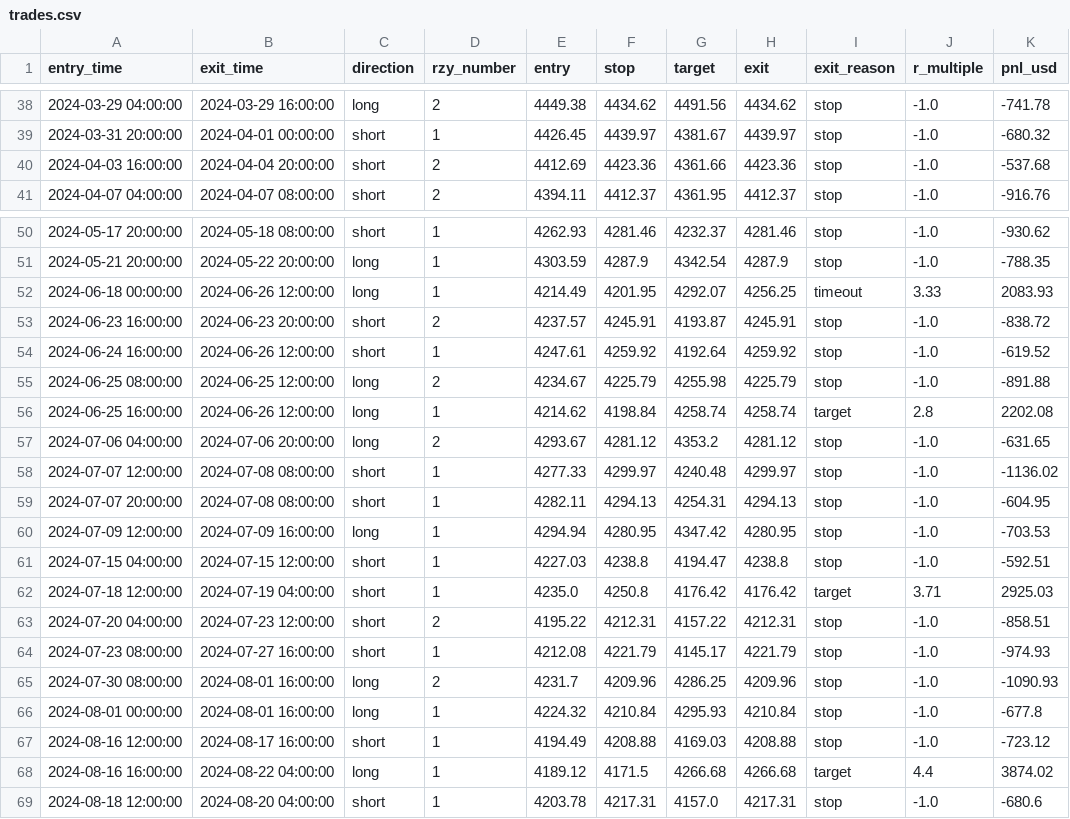
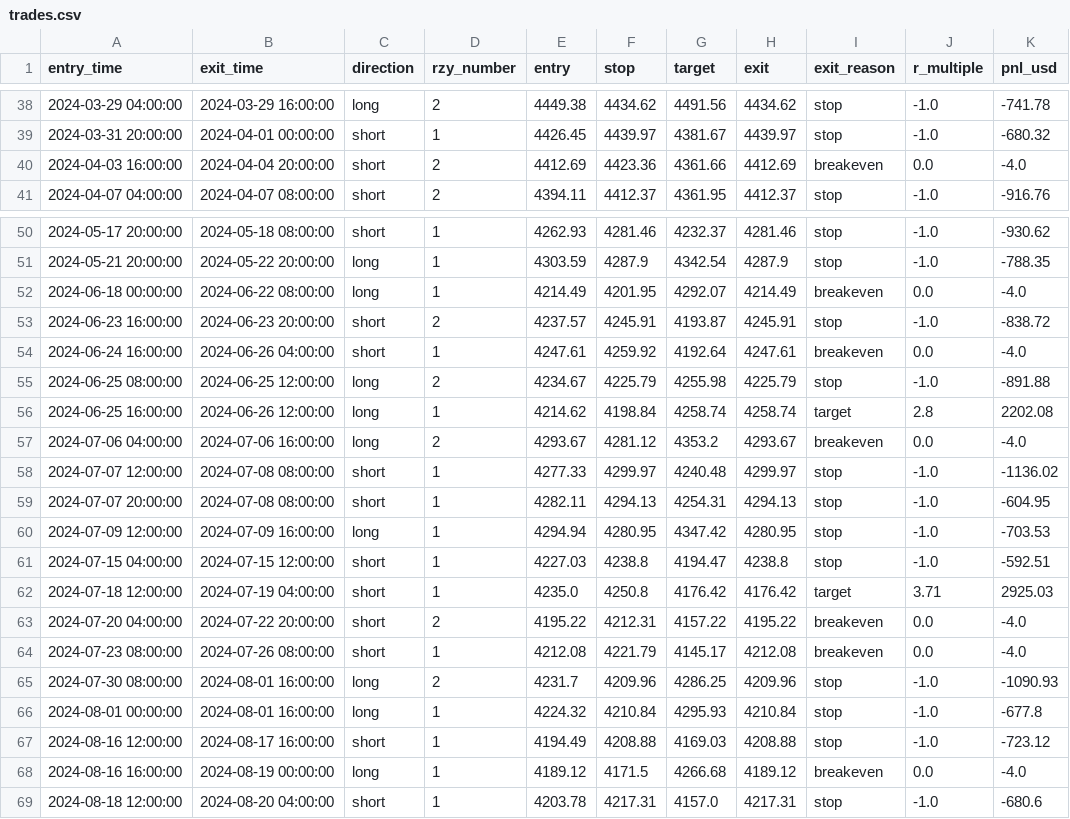
Before and after one commit to vimal3805/Stratergy, a CSV file: trades.csv, drawn as a sheet; only a part is shown, gaps mark what is left out; the diff covers the shown part only.

```diff
--- a/trades.csv
+++ b/trades.csv
@@ -39,3 +39,3 @@ entry_time,exit_time,direction,rzy_number,entry,stop,target,exit,exit_reason,r_m
 2024-03-31 20:00:00,2024-04-01 00:00:00,short,1,4426.45,4439.97,4381.67,4439.97,stop,-1.0,-680.32
-2024-04-03 16:00:00,2024-04-04 20:00:00,short,2,4412.69,4423.36,4361.66,4423.36,stop,-1.0,-537.68
+2024-04-03 16:00:00,2024-04-04 20:00:00,short,2,4412.69,4423.36,4361.66,4412.69,breakeven,0.0,-4.0
 2024-04-07 04:00:00,2024-04-07 08:00:00,short,2,4394.11,4412.37,4361.95,4412.37,stop,-1.0,-916.76
@@ -51,8 +51,8 @@ entry_time,exit_time,direction,rzy_number,entry,stop,target,exit,exit_reason,r_m
 2024-05-21 20:00:00,2024-05-22 20:00:00,long,1,4303.59,4287.9,4342.54,4287.9,stop,-1.0,-788.35
-2024-06-18 00:00:00,2024-06-26 12:00:00,long,1,4214.49,4201.95,4292.07,4256.25,timeout,3.33,2083.93
+2024-06-18 00:00:00,2024-06-22 08:00:00,long,1,4214.49,4201.95,4292.07,4214.49,breakeven,0.0,-4.0
 2024-06-23 16:00:00,2024-06-23 20:00:00,short,2,4237.57,4245.91,4193.87,4245.91,stop,-1.0,-838.72
-2024-06-24 16:00:00,2024-06-26 12:00:00,short,1,4247.61,4259.92,4192.64,4259.92,stop,-1.0,-619.52
+2024-06-24 16:00:00,2024-06-26 04:00:00,short,1,4247.61,4259.92,4192.64,4247.61,breakeven,0.0,-4.0
 2024-06-25 08:00:00,2024-06-25 12:00:00,long,2,4234.67,4225.79,4255.98,4225.79,stop,-1.0,-891.88
 2024-06-25 16:00:00,2024-06-26 12:00:00,long,1,4214.62,4198.84,4258.74,4258.74,target,2.8,2202.08
-2024-07-06 04:00:00,2024-07-06 20:00:00,long,2,4293.67,4281.12,4353.2,4281.12,stop,-1.0,-631.65
+2024-07-06 04:00:00,2024-07-06 16:00:00,long,2,4293.67,4281.12,4353.2,4293.67,breakeven,0.0,-4.0
 2024-07-07 12:00:00,2024-07-08 08:00:00,short,1,4277.33,4299.97,4240.48,4299.97,stop,-1.0,-1136.02
@@ -62,4 +62,4 @@ entry_time,exit_time,direction,rzy_number,entry,stop,target,exit,exit_reason,r_m
 2024-07-18 12:00:00,2024-07-19 04:00:00,short,1,4235.0,4250.8,4176.42,4176.42,target,3.71,2925.03
-2024-07-20 04:00:00,2024-07-23 12:00:00,short,2,4195.22,4212.31,4157.22,4212.31,stop,-1.0,-858.51
-2024-07-23 08:00:00,2024-07-27 16:00:00,short,1,4212.08,4221.79,4145.17,4221.79,stop,-1.0,-974.93
+2024-07-20 04:00:00,2024-07-22 20:00:00,short,2,4195.22,4212.31,4157.22,4195.22,breakeven,0.0,-4.0
+2024-07-23 08:00:00,2024-07-26 08:00:00,short,1,4212.08,4221.79,4145.17,4212.08,breakeven,0.0,-4.0
 2024-07-30 08:00:00,2024-08-01 16:00:00,long,2,4231.7,4209.96,4286.25,4209.96,stop,-1.0,-1090.93
@@ -67,3 +67,3 @@ entry_time,exit_time,direction,rzy_number,entry,stop,target,exit,exit_reason,r_m
 2024-08-16 12:00:00,2024-08-17 16:00:00,short,1,4194.49,4208.88,4169.03,4208.88,stop,-1.0,-723.12
-2024-08-16 16:00:00,2024-08-22 04:00:00,long,1,4189.12,4171.5,4266.68,4266.68,target,4.4,3874.02
+2024-08-16 16:00:00,2024-08-19 00:00:00,long,1,4189.12,4171.5,4266.68,4189.12,breakeven,0.0,-4.0
 2024-08-18 12:00:00,2024-08-20 04:00:00,short,1,4203.78,4217.31,4157.0,4217.31,stop,-1.0,-680.6
```
Also changed, not shown: 30 edited cells elsewhere in this file, 3 other files.
